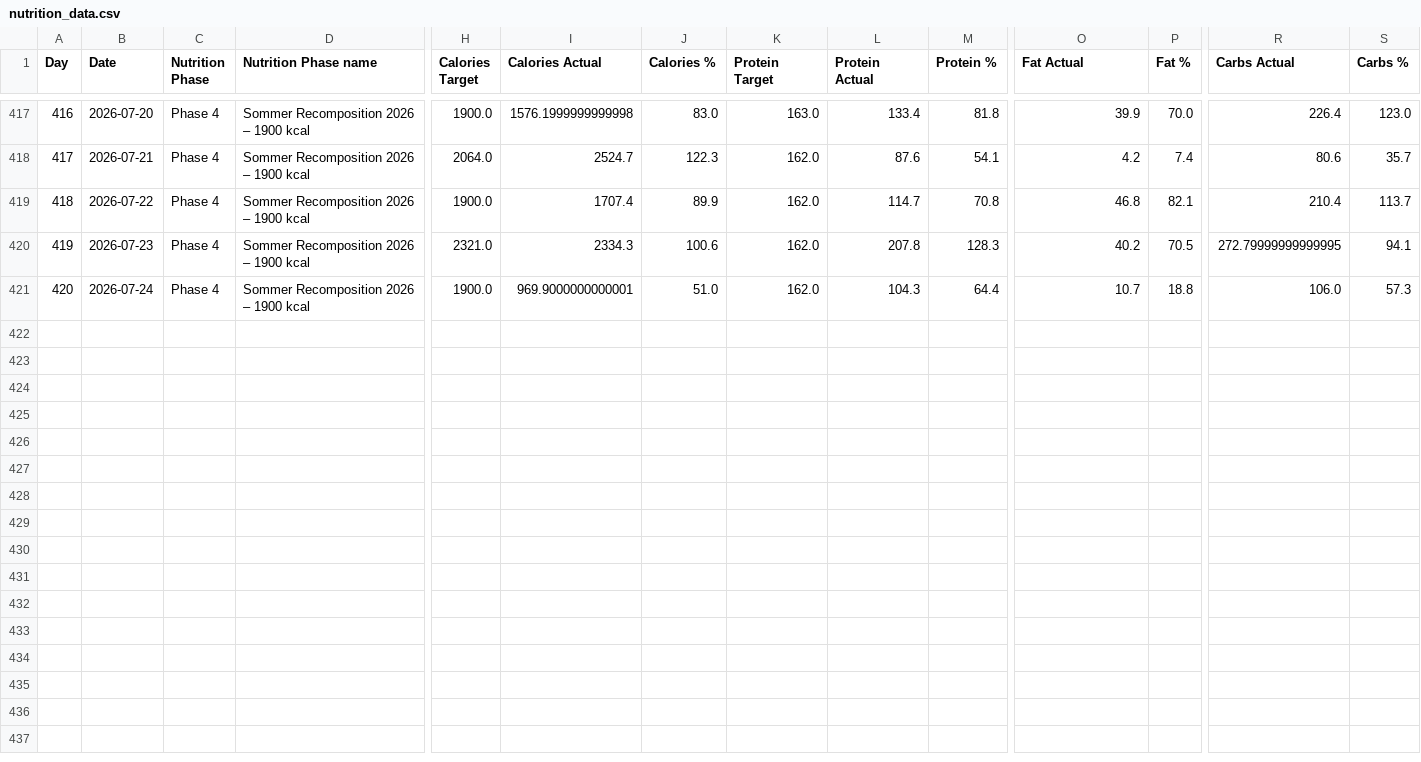
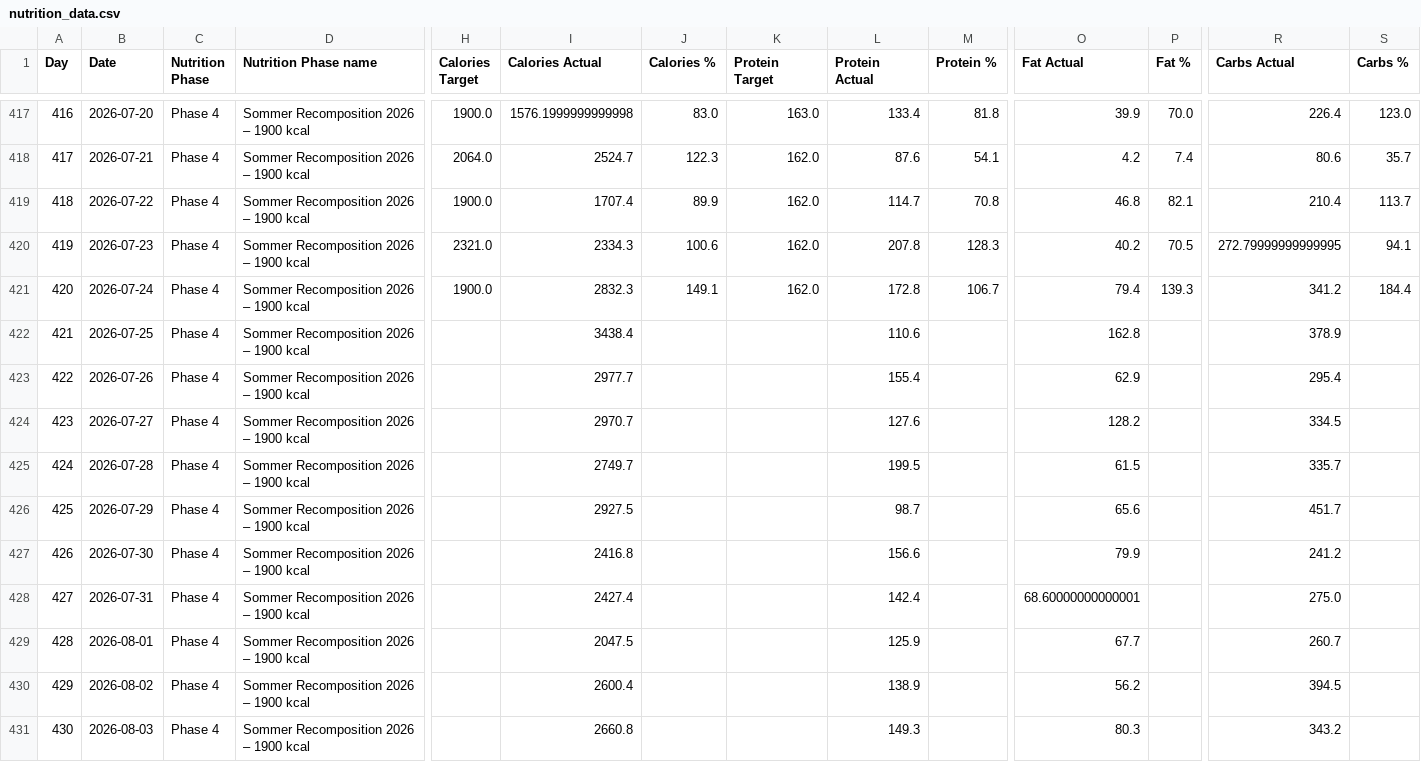
Before and after one commit to fitness-dashboard/fitness-dashboard, a CSV file: nutrition_data.csv, drawn as a sheet; only a part is shown, gaps mark what is left out; rows hold the shown columns only; the diff covers the shown part only; the diff names each change by its address in the sheet, - before the commit and + after, or states it on an @@ line.

```diff
--- a/nutrition_data.csv
+++ b/nutrition_data.csv
-I421 (Calories Actual): 969.9000000000001
+I421 (Calories Actual): 2832.3
-J421 (Calories %): 51.0
+J421 (Calories %): 149.1
-L421 (Protein Actual): 104.3
+L421 (Protein Actual): 172.8
-M421 (Protein %): 64.4
+M421 (Protein %): 106.7
-O421 (Fat Actual): 10.7
+O421 (Fat Actual): 79.4
-P421 (Fat %): 18.8
+P421 (Fat %): 139.3
-R421 (Carbs Actual): 106.0
+R421 (Carbs Actual): 341.2
-S421 (Carbs %): 57.3
+S421 (Carbs %): 184.4
+row 422: 421 | 2026-07-25 | Phase 4 | Sommer Recomposition 2026 – 1900 kcal |  | 3438.4 |  |  | 110.6 |  | 162.8 |  | 378.9
+row 423: 422 | 2026-07-26 | Phase 4 | Sommer Recomposition 2026 – 1900 kcal |  | 2977.7 |  |  | 155.4 |  | 62.9 |  | 295.4
+row 424: 423 | 2026-07-27 | Phase 4 | Sommer Recomposition 2026 – 1900 kcal |  | 2970.7 |  |  | 127.6 |  | 128.2 |  | 334.5
+row 425: 424 | 2026-07-28 | Phase 4 | Sommer Recomposition 2026 – 1900 kcal |  | 2749.7 |  |  | 199.5 |  | 61.5 |  | 335.7
+row 426: 425 | 2026-07-29 | Phase 4 | Sommer Recomposition 2026 – 1900 kcal |  | 2927.5 |  |  | 98.7 |  | 65.6 |  | 451.7
+row 427: 426 | 2026-07-30 | Phase 4 | Sommer Recomposition 2026 – 1900 kcal |  | 2416.8 |  |  | 156.6 |  | 79.9 |  | 241.2
+row 428: 427 | 2026-07-31 | Phase 4 | Sommer Recomposition 2026 – 1900 kcal |  | 2427.4 |  |  | 142.4 |  | 68.60000000000001 |  | 275.0
+row 429: 428 | 2026-08-01 | Phase 4 | Sommer Recomposition 2026 – 1900 kcal |  | 2047.5 |  |  | 125.9 |  | 67.7 |  | 260.7
+row 430: 429 | 2026-08-02 | Phase 4 | Sommer Recomposition 2026 – 1900 kcal |  | 2600.4 |  |  | 138.9 |  | 56.2 |  | 394.5
+row 431: 430 | 2026-08-03 | Phase 4 | Sommer Recomposition 2026 – 1900 kcal |  | 2660.8 |  |  | 149.3 |  | 80.3 |  | 343.2
```
Also changed, not shown: 11 added rows elsewhere in this file, body_data.csv, gymrun_rm_data.csv, 5 other files.
